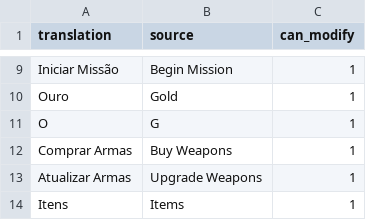
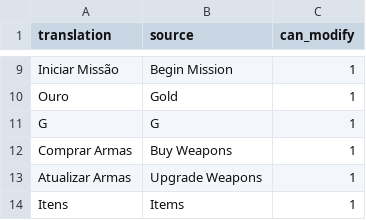
Before and after one commit to Arekushi/drakengard-3-pt-br-translation, a CSV file: texts/translation/intermission.csv, drawn as a sheet; only a part is shown, gaps mark what is left out.

Commit message:
📚 Change O to G

```diff
--- a/texts/translation/intermission.csv
+++ b/texts/translation/intermission.csv
@@ -10,3 +10,3 @@
 "Ouro","Gold","1"
-"O","G","1"
+"G","G","1"
 "Comprar Armas","Buy Weapons","1"
```
